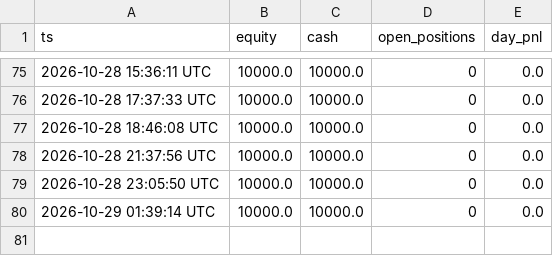
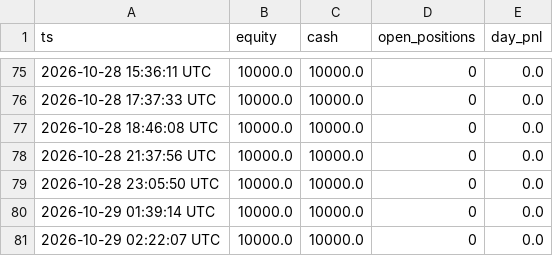
Before and after one commit to maucarrasz/arb-paper-bot, a CSV file: mesa_equity.csv, drawn as a sheet; only a part is shown, gaps mark what is left out; the diff names each change by its address in the sheet, - before the commit and + after, or states it on an @@ line.

```diff
--- a/mesa_equity.csv
+++ b/mesa_equity.csv
+row 81: 2026-10-29 02:22:07 UTC | 10000.0 | 10000.0 | 0 | 0.0
```
Also changed, not shown: 2 other files.
